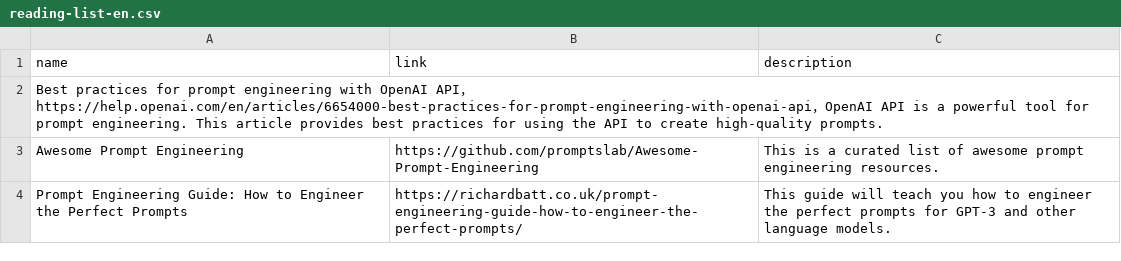
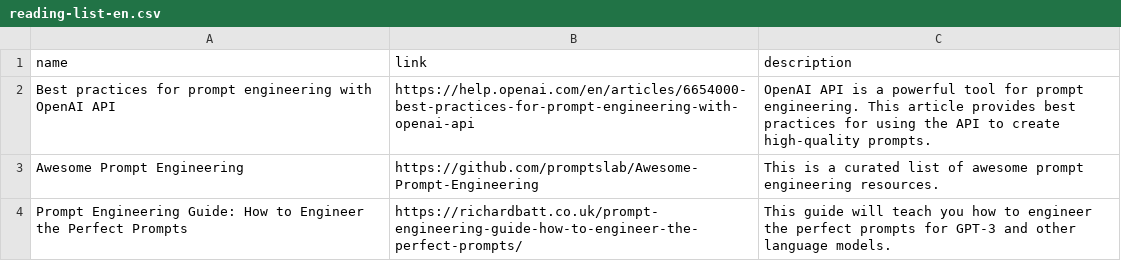
Before and after one commit to prompt-engineering/click-prompt, a CSV file: public/data/reading-list-en.csv, drawn as a sheet.

```diff
--- a/public/data/reading-list-en.csv
+++ b/public/data/reading-list-en.csv
@@ -1,3 +1,3 @@
 name,link,description
-Best practices for prompt engineering with OpenAI API，https://help.openai.com/en/articles/6654000-best-practices-for-prompt-engineering-with-openai-api，OpenAI API is a powerful tool for prompt engineering. This article provides best practices for using the API to create high-quality prompts.
+"Best practices for prompt engineering with OpenAI API",https://help.openai.com/en/articles/6654000-best-practices-for-prompt-engineering-with-openai-api, "OpenAI API is a powerful tool for prompt engineering. This article provides best practices for using the API to create high-quality prompts."
 Awesome Prompt Engineering,https://github.com/promptslab/Awesome-Prompt-Engineering,This is a curated list of awesome prompt engineering resources.
```
Also changed, not shown: 1 other file.
